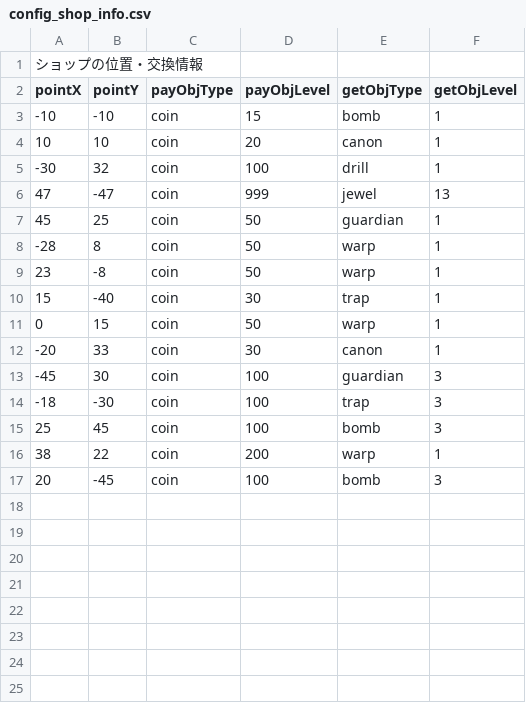
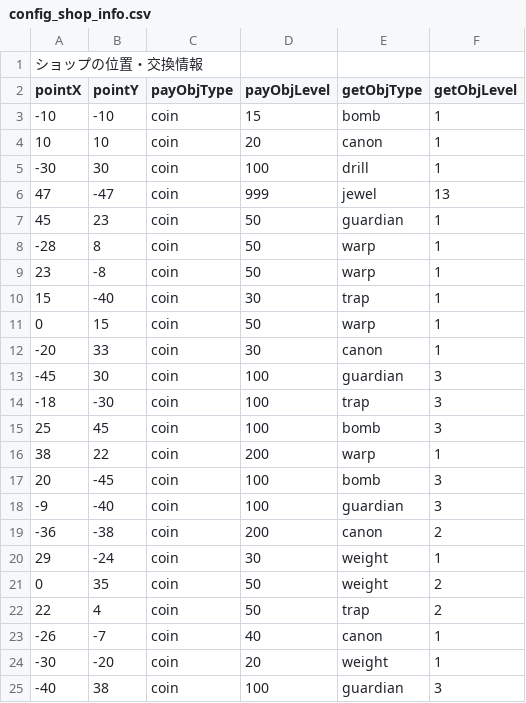
Before and after one commit to dko5ki23t/box_pusher, a CSV file: assets/texts/config_shop_info.csv, drawn as a sheet.

```diff
--- a/assets/texts/config_shop_info.csv
+++ b/assets/texts/config_shop_info.csv
@@ -4,5 +4,5 @@ pointX, pointY, payObjType, payObjLevel, getObjType, getObjLevel
 10, 10, coin, 20, canon, 1
--30, 32, coin, 100, drill, 1
+-30, 30, coin, 100, drill, 1
 47, -47, coin, 999, jewel, 13
-45, 25, coin, 50, guardian, 1
+45, 23, coin, 50, guardian, 1
 -28, 8, coin, 50, warp, 1
@@ -17 +17,9 @@ pointX, pointY, payObjType, payObjLevel, getObjType, getObjLevel
 20, -45, coin, 100, bomb, 3
+-9, -40, coin, 100, guardian, 3
+-36, -38, coin, 200, canon, 2
+29, -24, coin, 30, weight, 1
+0, 35, coin, 50, weight, 2
+22, 4, coin, 50, trap, 2
+-26, -7, coin, 40, canon, 1
+-30, -20, coin, 20, weight, 1
+-40, 38, coin, 100, guardian, 3
```
Also changed, not shown: assets/texts/config_obj_in_block_distribution.csv, assets/texts/config_obj_in_block_map.csv.
